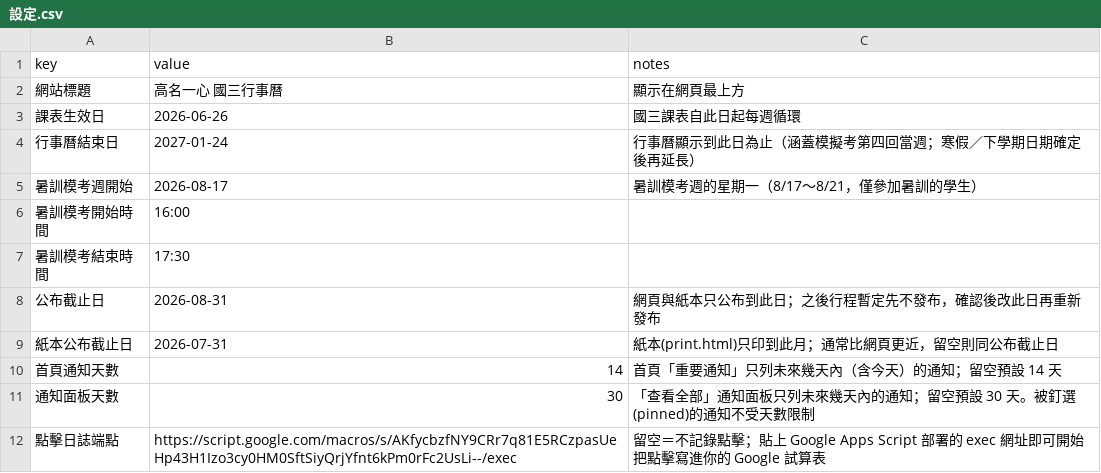
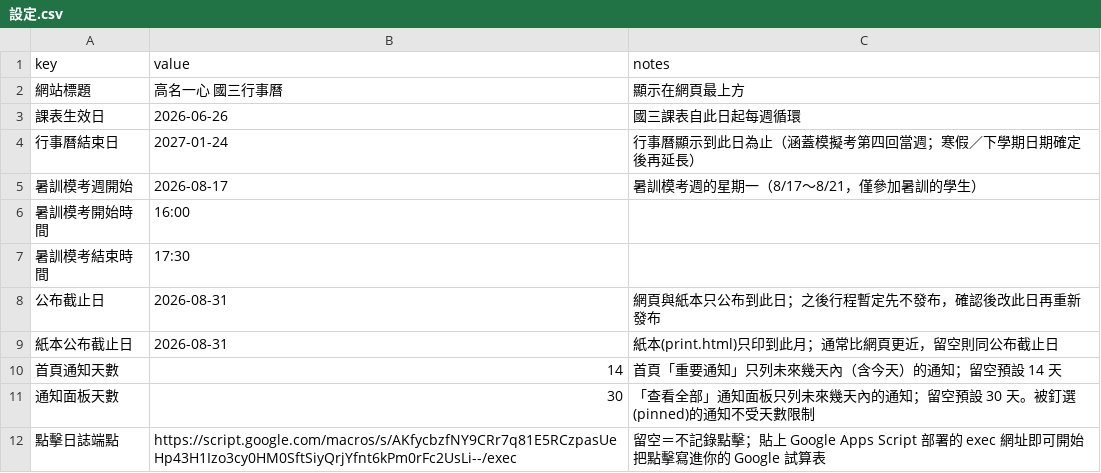
Before and after one commit to Jimmy-hola/guoming-class-calendar, a CSV file: data/設定.csv, drawn as a sheet.

```diff
--- a/data/設定.csv
+++ b/data/設定.csv
@@ -8,3 +8,3 @@
 公布截止日,2026-08-31,網頁與紙本只公布到此日；之後行程暫定先不發布，確認後改此日再重新發布
-紙本公布截止日,2026-07-31,紙本(print.html)只印到此月；通常比網頁更近，留空則同公布截止日
+紙本公布截止日,2026-08-31,紙本(print.html)只印到此月；通常比網頁更近，留空則同公布截止日
 首頁通知天數,14,首頁「重要通知」只列未來幾天內（含今天）的通知；留空預設 14 天
```
Also changed, not shown: 1 other file.
